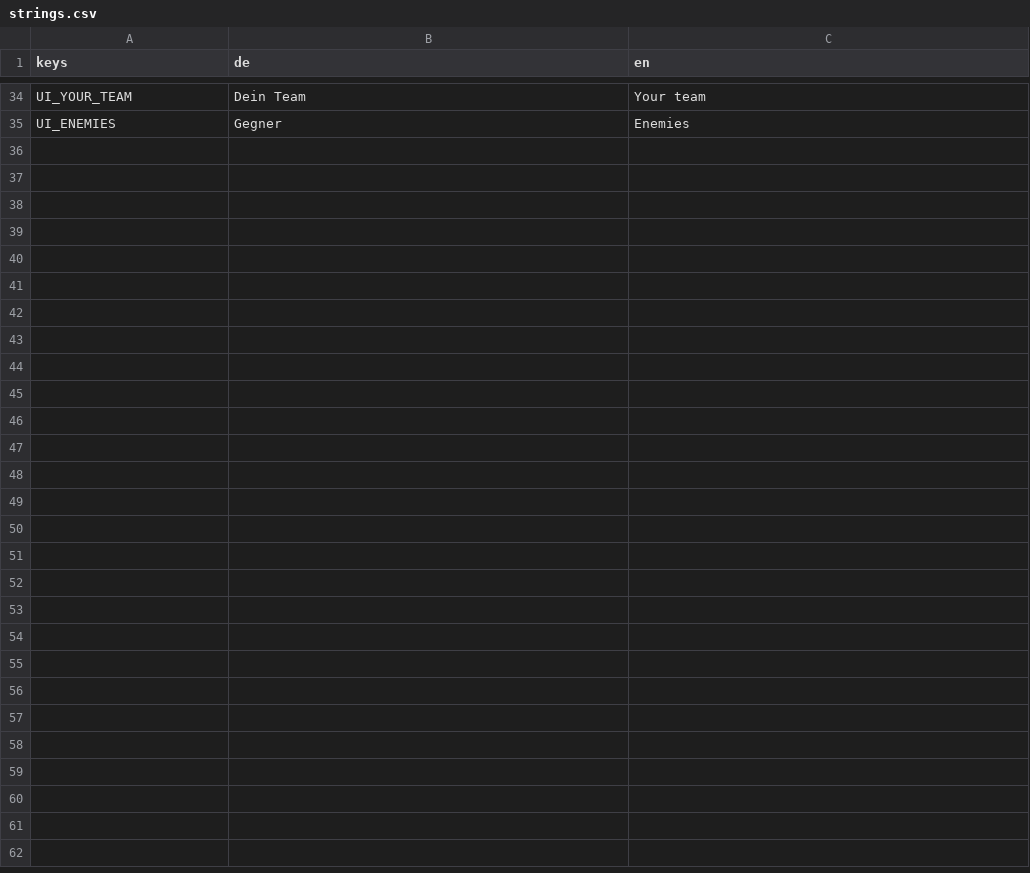
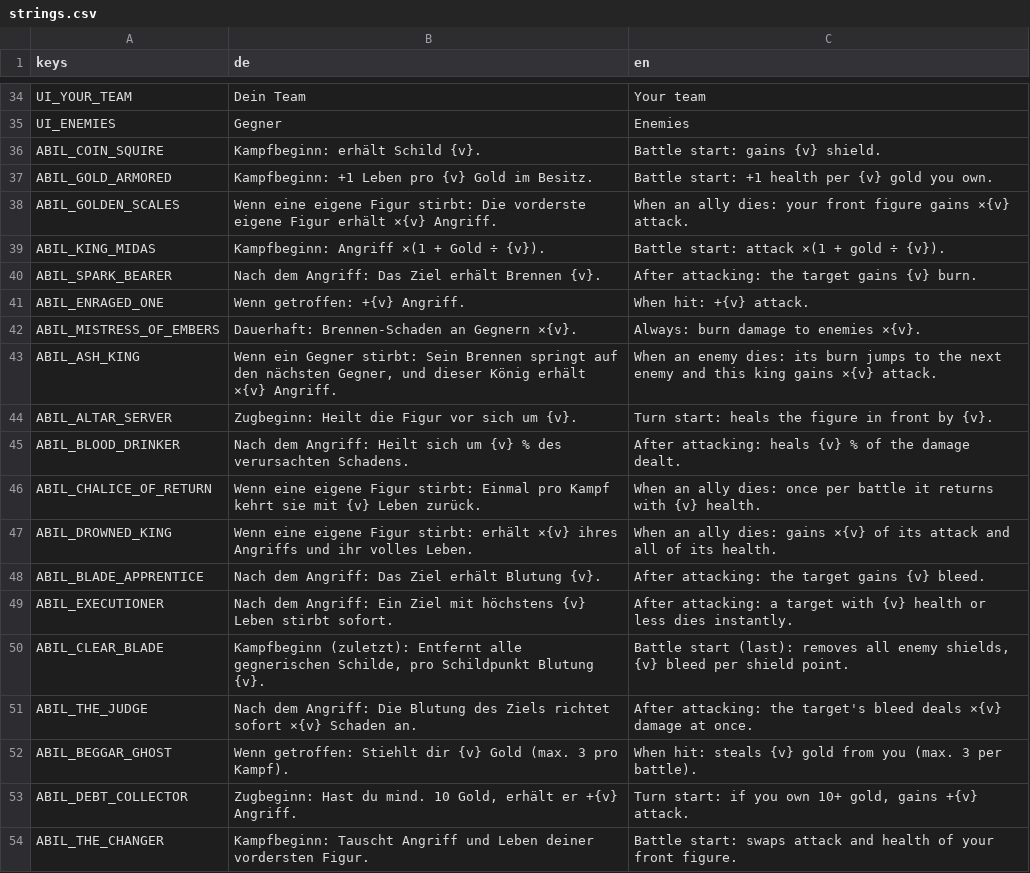
Before and after one commit to aaronvogel77-source/Roguelike, a CSV file: translations/strings.csv, drawn as a sheet; only a part is shown, gaps mark what is left out; the diff covers the shown part only.

```diff
--- a/translations/strings.csv
+++ b/translations/strings.csv
@@ -35 +35,20 @@ UI_YOUR_TEAM,Dein Team,Your team
 UI_ENEMIES,Gegner,Enemies
+ABIL_COIN_SQUIRE,Kampfbeginn: erhält Schild {v}.,Battle start: gains {v} shield.
+ABIL_GOLD_ARMORED,Kampfbeginn: +1 Leben pro {v} Gold im Besitz.,Battle start: +1 health per {v} gold you own.
+ABIL_GOLDEN_SCALES,Wenn eine eigene Figur stirbt: Die vorderste eigene Figur erhält ×{v} Angriff.,When an ally dies: your front figure gains ×{v} attack.
+ABIL_KING_MIDAS,Kampfbeginn: Angriff ×(1 + Gold ÷ {v}).,Battle start: attack ×(1 + gold ÷ {v}).
+ABIL_SPARK_BEARER,Nach dem Angriff: Das Ziel erhält Brennen {v}.,After attacking: the target gains {v} burn.
+ABIL_ENRAGED_ONE,Wenn getroffen: +{v} Angriff.,When hit: +{v} attack.
+ABIL_MISTRESS_OF_EMBERS,Dauerhaft: Brennen-Schaden an Gegnern ×{v}.,Always: burn damage to enemies ×{v}.
+ABIL_ASH_KING,"Wenn ein Gegner stirbt: Sein Brennen springt auf den nächsten Gegner, und dieser König erhält ×{v} Angriff.",When an enemy dies: its burn jumps to the next enemy and this king gains ×{v} attack.
+ABIL_ALTAR_SERVER,Zugbeginn: Heilt die Figur vor sich um {v}.,Turn start: heals the figure in front by {v}.
+ABIL_BLOOD_DRINKER,Nach dem Angriff: Heilt sich um {v} % des verursachten Schadens.,After attacking: heals {v} % of the damage dealt.
+ABIL_CHALICE_OF_RETURN,Wenn eine eigene Figur stirbt: Einmal pro Kampf kehrt sie mit {v} Leben zurück.,When an ally dies: once per battle it returns with {v} health.
+ABIL_DROWNED_KING,Wenn eine eigene Figur stirbt: erhält ×{v} ihres Angriffs und ihr volles Leben.,When an ally dies: gains ×{v} of its attack and all of its health.
+ABIL_BLADE_APPRENTICE,Nach dem Angriff: Das Ziel erhält Blutung {v}.,After attacking: the target gains {v} bleed.
+ABIL_EXECUTIONER,Nach dem Angriff: Ein Ziel mit höchstens {v} Leben stirbt sofort.,After attacking: a target with {v} health or less dies instantly.
+ABIL_CLEAR_BLADE,"Kampfbeginn (zuletzt): Entfernt alle gegnerischen Schilde, pro Schildpunkt Blutung {v}.","Battle start (last): removes all enemy shields, {v} bleed per shield point."
+ABIL_THE_JUDGE,Nach dem Angriff: Die Blutung des Ziels richtet sofort ×{v} Schaden an.,After attacking: the target's bleed deals ×{v} damage at once.
+ABIL_BEGGAR_GHOST,Wenn getroffen: Stiehlt dir {v} Gold (max. 3 pro Kampf).,When hit: steals {v} gold from you (max. 3 per battle).
+ABIL_DEBT_COLLECTOR,"Zugbeginn: Hast du mind. 10 Gold, erhält er +{v} Angriff.","Turn start: if you own 10+ gold, gains +{v} attack."
+ABIL_THE_CHANGER,Kampfbeginn: Tauscht Angriff und Leben deiner vordersten Figur.,Battle start: swaps attack and health of your front figure.
```
Also changed, not shown: 34 added rows elsewhere in this file, 20 other files.
